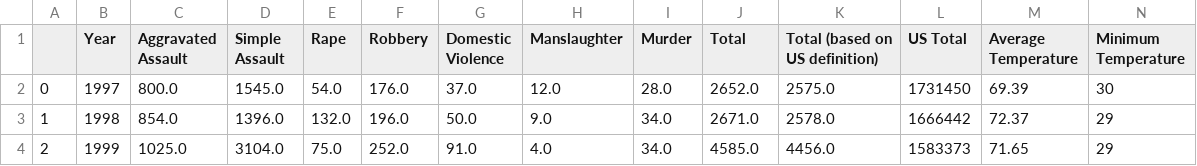
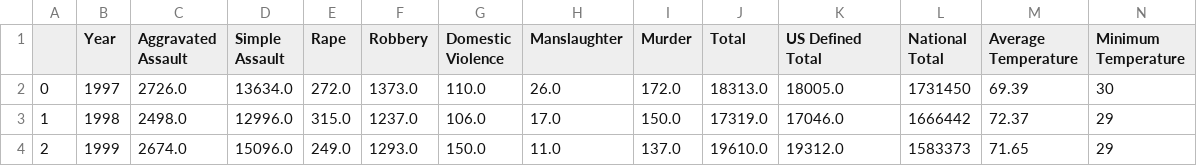
Before and after one commit to jamiediaz/proj1, a CSV file: csv_output/crime_cnt_df.csv, drawn as a sheet; only a part is shown; the diff covers the shown part only; the diff names each change by its address in the sheet, - before the commit and + after, or states it on an @@ line.

```diff
--- a/csv_output/crime_cnt_df.csv
+++ b/csv_output/crime_cnt_df.csv
-K1: Total (based on US definition)
+K1: US Defined Total
-L1: US Total
+L1: National Total
-C2 (Aggravated Assault): 800.0
+C2 (Aggravated Assault): 2726.0
-D2 (Simple Assault): 1545.0
+D2 (Simple Assault): 13634.0
-E2 (Rape): 54.0
+E2 (Rape): 272.0
-F2 (Robbery): 176.0
+F2 (Robbery): 1373.0
-G2 (Domestic Violence): 37.0
+G2 (Domestic Violence): 110.0
-H2 (Manslaughter): 12.0
+H2 (Manslaughter): 26.0
-I2 (Murder): 28.0
+I2 (Murder): 172.0
-J2 (Total): 2652.0
+J2 (Total): 18313.0
-K2 (US Defined Total): 2575.0
+K2 (US Defined Total): 18005.0
-C3 (Aggravated Assault): 854.0
+C3 (Aggravated Assault): 2498.0
-D3 (Simple Assault): 1396.0
+D3 (Simple Assault): 12996.0
-E3 (Rape): 132.0
+E3 (Rape): 315.0
-F3 (Robbery): 196.0
+F3 (Robbery): 1237.0
-G3 (Domestic Violence): 50.0
+G3 (Domestic Violence): 106.0
-H3 (Manslaughter): 9.0
+H3 (Manslaughter): 17.0
-I3 (Murder): 34.0
+I3 (Murder): 150.0
-J3 (Total): 2671.0
+J3 (Total): 17319.0
-K3 (US Defined Total): 2578.0
+K3 (US Defined Total): 17046.0
-C4 (Aggravated Assault): 1025.0
+C4 (Aggravated Assault): 2674.0
-D4 (Simple Assault): 3104.0
+D4 (Simple Assault): 15096.0
-E4 (Rape): 75.0
+E4 (Rape): 249.0
-F4 (Robbery): 252.0
+F4 (Robbery): 1293.0
-G4 (Domestic Violence): 91.0
+G4 (Domestic Violence): 150.0
-H4 (Manslaughter): 4.0
+H4 (Manslaughter): 11.0
-I4 (Murder): 34.0
+I4 (Murder): 137.0
-J4 (Total): 4585.0
+J4 (Total): 19610.0
-K4 (US Defined Total): 4456.0
+K4 (US Defined Total): 19312.0
```
Also changed, not shown: 162 edited cells elsewhere in this file, 5 other files.
